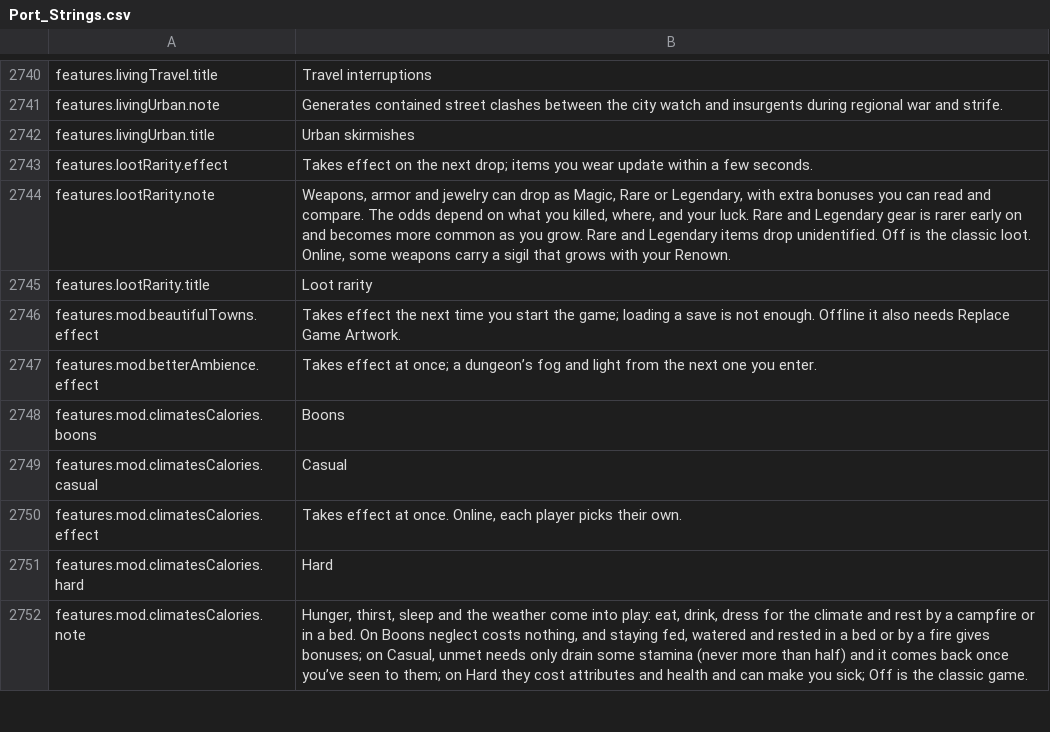
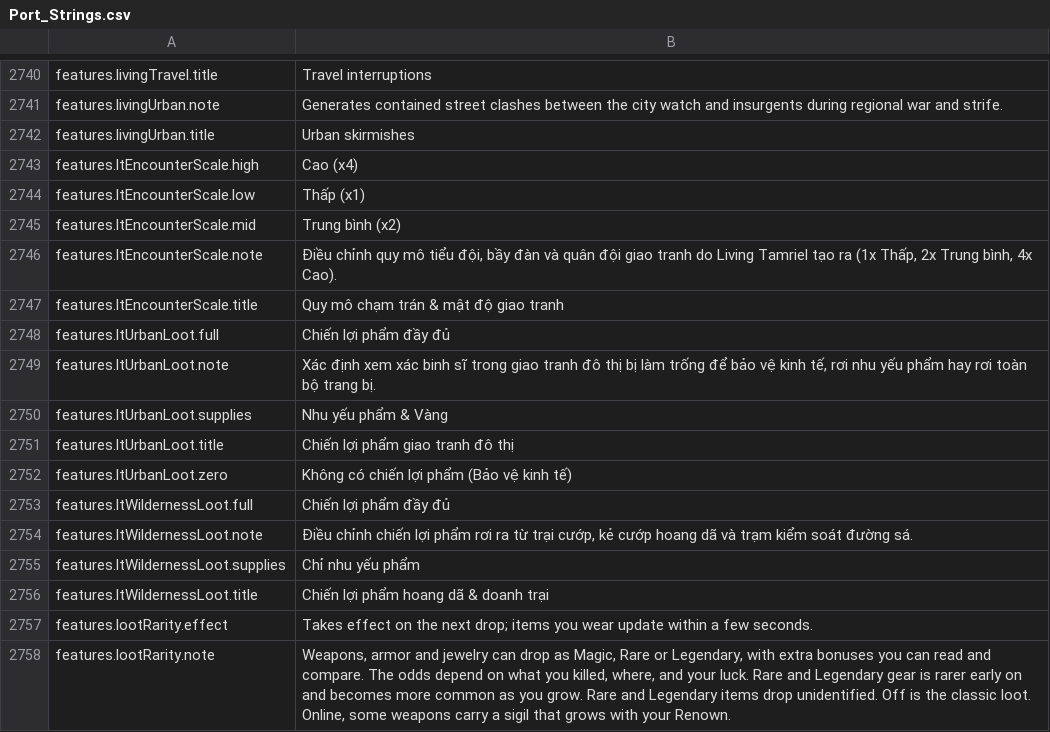
Before and after one commit to Chuz13/daggerfall-forever, a CSV file: locales/vi/Port_Strings.csv, drawn as a sheet; only a part is shown, gaps mark what is left out; the shorter side is filled out with more unchanged rows.

```diff
--- a/locales/vi/Port_Strings.csv
+++ b/locales/vi/Port_Strings.csv
@@ -2742,2 +2742,16 @@ features.livingUrban.note,"Generates contained street clashes between the city w
 features.livingUrban.title,"Urban skirmishes"
+features.ltEncounterScale.high,"Cao (x4)"
+features.ltEncounterScale.low,"Thấp (x1)"
+features.ltEncounterScale.mid,"Trung bình (x2)"
+features.ltEncounterScale.note,"Điều chỉnh quy mô tiểu đội, bầy đàn và quân đội giao tranh do Living Tamriel tạo ra (1x Thấp, 2x Trung bình, 4x Cao)."
+features.ltEncounterScale.title,"Quy mô chạm trán & mật độ giao tranh"
+features.ltUrbanLoot.full,"Chiến lợi phẩm đầy đủ"
+features.ltUrbanLoot.note,"Xác định xem xác binh sĩ trong giao tranh đô thị bị làm trống để bảo vệ kinh tế, rơi nhu yếu phẩm hay rơi toàn bộ trang bị."
+features.ltUrbanLoot.supplies,"Nhu yếu phẩm & Vàng"
+features.ltUrbanLoot.title,"Chiến lợi phẩm giao tranh đô thị"
+features.ltUrbanLoot.zero,"Không có chiến lợi phẩm (Bảo vệ kinh tế)"
+features.ltWildernessLoot.full,"Chiến lợi phẩm đầy đủ"
+features.ltWildernessLoot.note,"Điều chỉnh chiến lợi phẩm rơi ra từ trại cướp, kẻ cướp hoang dã và trạm kiểm soát đường sá."
+features.ltWildernessLoot.supplies,"Chỉ nhu yếu phẩm"
+features.ltWildernessLoot.title,"Chiến lợi phẩm hoang dã & doanh trại"
 features.lootRarity.effect,"Takes effect on the next drop; items you wear update within a few seconds."
```
Also changed, not shown: locales/bg/Port_Strings.csv, locales/el/Port_Strings.csv, 21 other files.
